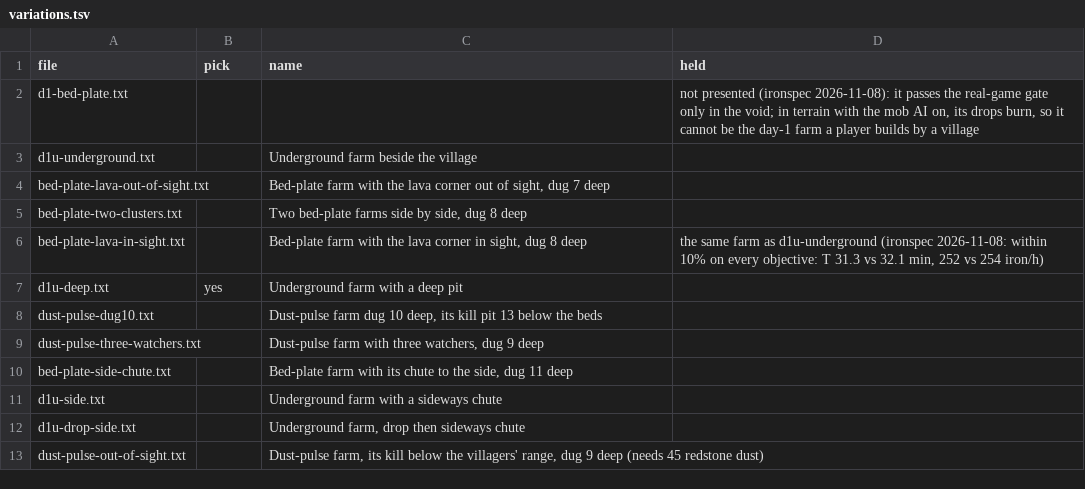
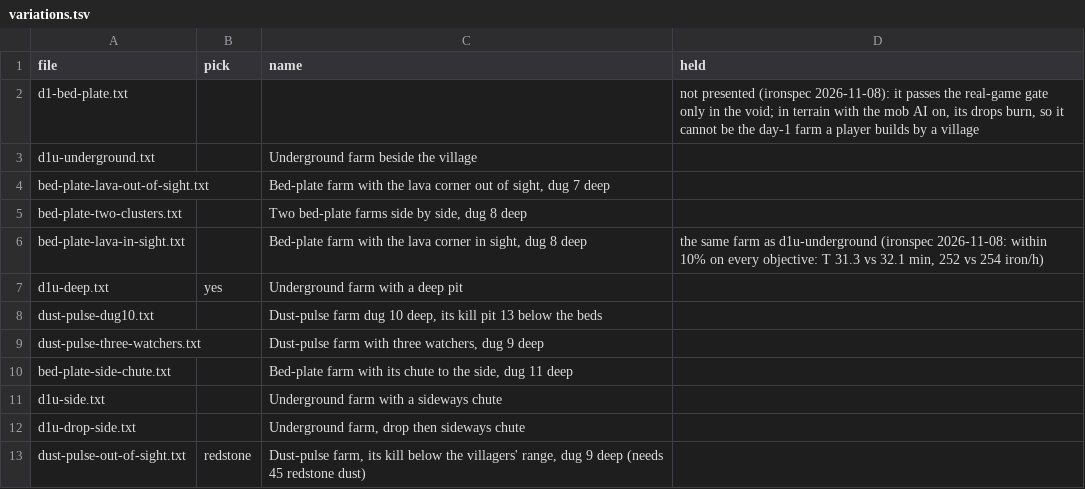
Before and after one commit to vjeux/redstonepedia, a TSV file: designs/farms/iron/day-1/variations.tsv, drawn as a sheet.

```diff
--- a/designs/farms/iron/day-1/variations.tsv
+++ b/designs/farms/iron/day-1/variations.tsv
@@ -12,2 +12,2 @@ d1u-side.txt		Underground farm with a sideways chute
 d1u-drop-side.txt		Underground farm, drop then sideways chute	
-dust-pulse-out-of-sight.txt		Dust-pulse farm, its kill below the villagers' range, dug 9 deep (needs 45 redstone dust)	
+dust-pulse-out-of-sight.txt	redstone	Dust-pulse farm, its kill below the villagers' range, dug 9 deep (needs 45 redstone dust)	
```
Also changed, not shown: designs/farms/iron/day-1/verdicts.tsv, 1 other file.
